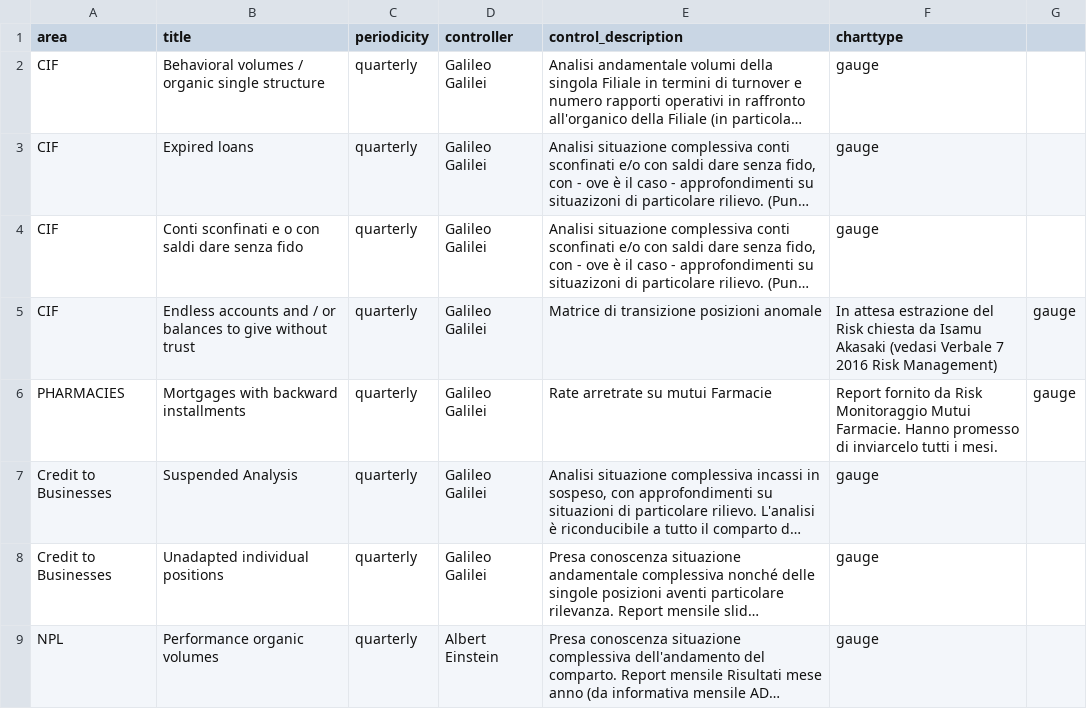
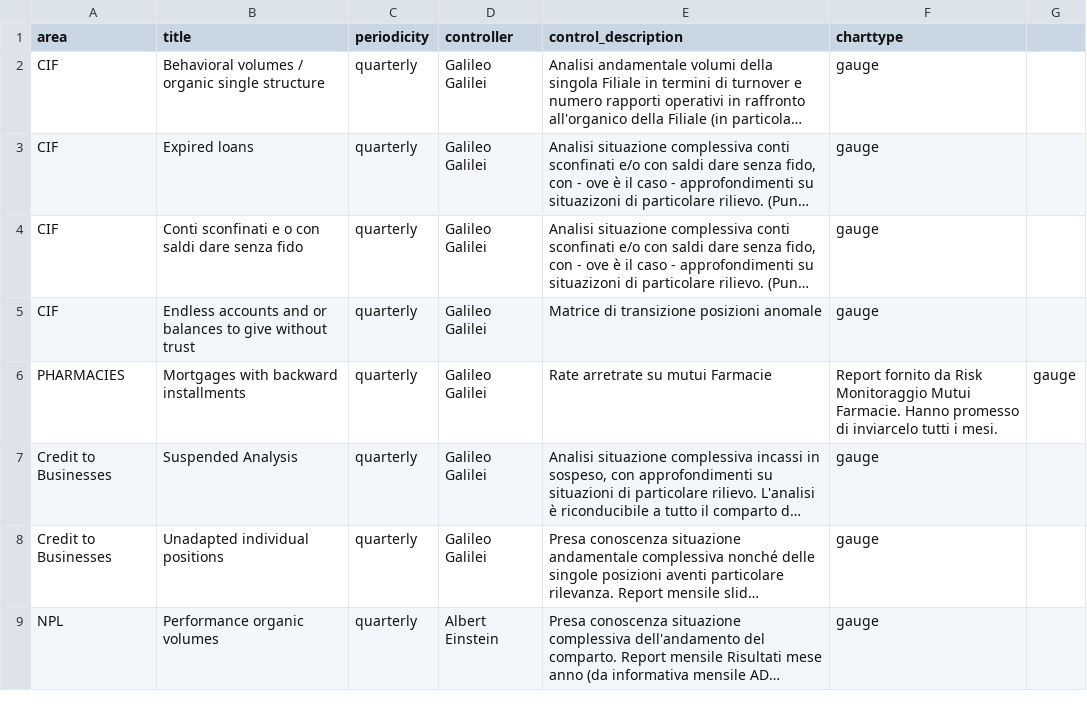
Before and after one commit to mttstt/AuditTool, a CSV file: files/lib/Registrycontrols.csv, drawn as a sheet; only a part is shown; long unchanged cells end in …; the diff names each change by its address in the sheet, - before the commit and + after, or states it on an @@ line.

Commit message:
Update Registrycontrols.csv

```diff
--- a/files/lib/Registrycontrols.csv
+++ b/files/lib/Registrycontrols.csv
-B5 (title): …accounts and / or balances…
+B5 (title): …accounts and or balances…
-F5 (charttype): In attesa estrazione del Risk chiesta da Isamu Akasaki (vedasi Verbale 7 2016 Risk Management)
+F5 (charttype): gauge
-G5: gauge
+G5: (empty)
```
